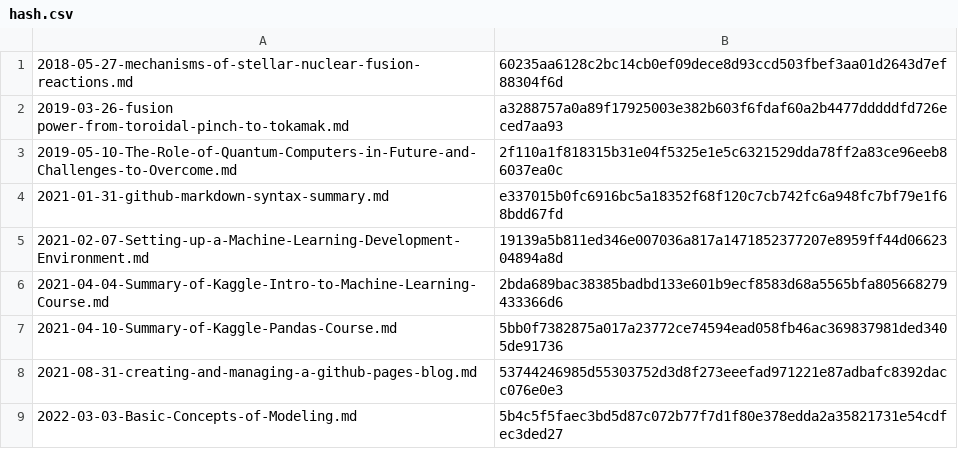
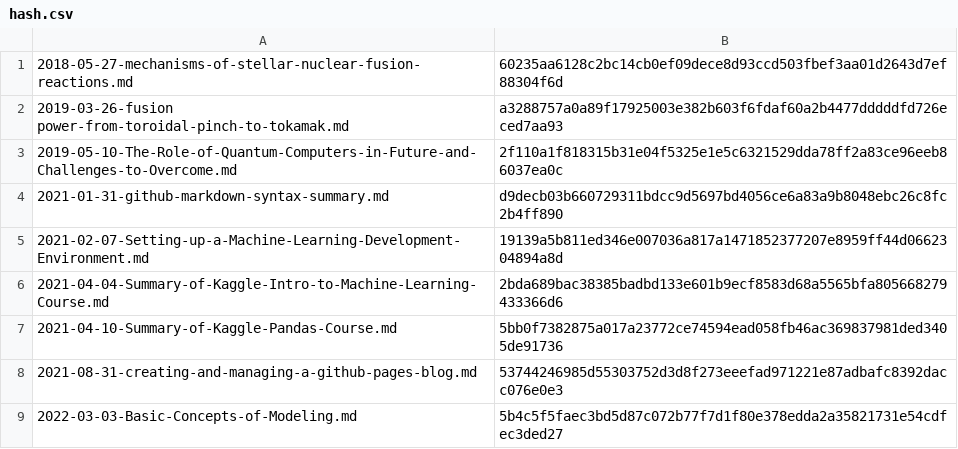
Before and after one commit to yunseo-kim/yunseo-kim.github.io, a CSV file: tools/hash.csv, drawn as a sheet; only a part is shown.

Commit message:
Auto-update hash.csv

```diff
--- a/tools/hash.csv
+++ b/tools/hash.csv
@@ -3,3 +3,3 @@
 2019-05-10-The-Role-of-Quantum-Computers-in-Future-and-Challenges-to-Overcome.md,2f110a1f818315b31e04f5325e1e5c6321529dda78ff2a83ce96eeb86037ea0c
-2021-01-31-github-markdown-syntax-summary.md,e337015b0fc6916bc5a18352f68f120c7cb742fc6a948fc7bf79e1f68bdd67fd
+2021-01-31-github-markdown-syntax-summary.md,d9decb03b660729311bdcc9d5697bd4056ce6a83a9b8048ebc26c8fc2b4ff890
 2021-02-07-Setting-up-a-Machine-Learning-Development-Environment.md,19139a5b811ed346e007036a817a1471852377207e8959ff44d0662304894a8d
```
